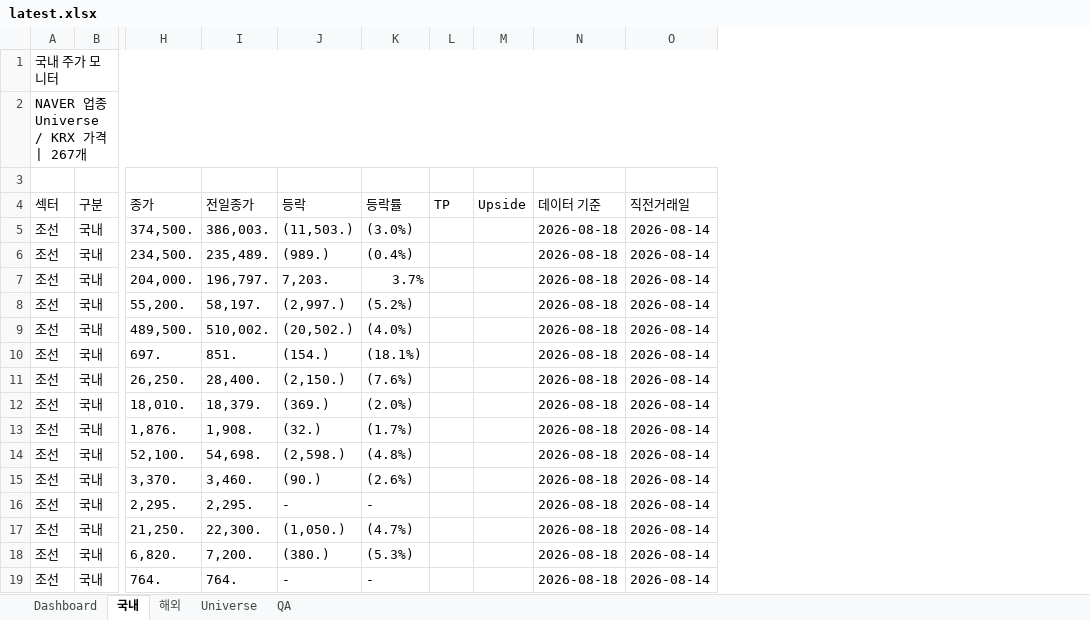
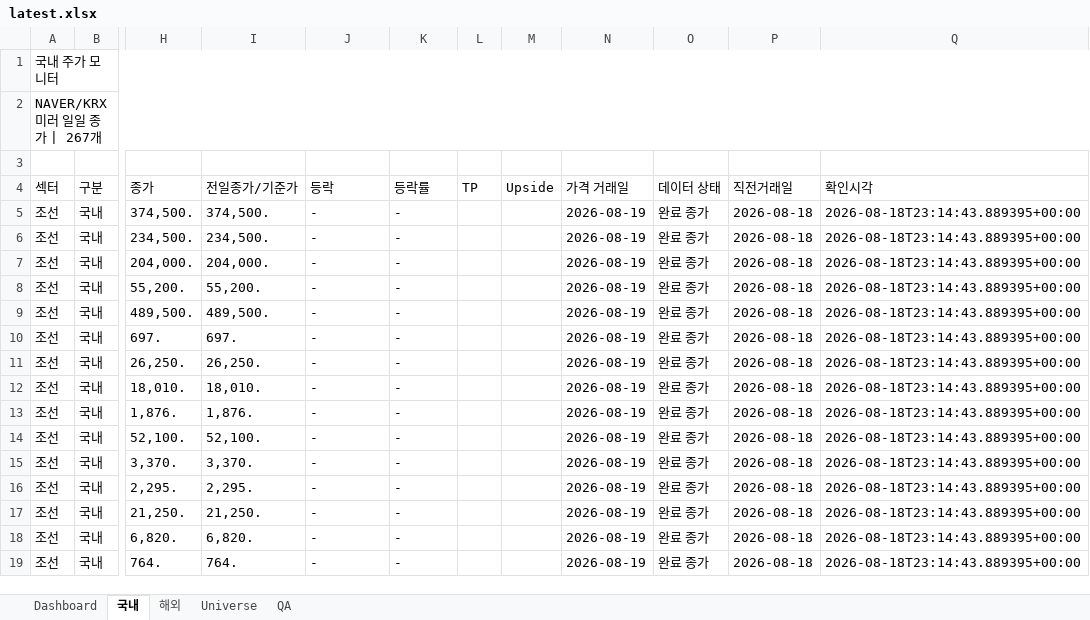
Before and after one commit to lou2sclare-ai/Stock-Price-Update, an Excel workbook: output/latest.xlsx, sheet 국내, drawn as a sheet; only a part is shown, gaps mark what is left out; values as stored, in another font and other column widths than the file's, no cell formats; conditional formats not drawn; removed rows and columns are numbered as before the commit, all else as after; the diff covers the shown part only; the diff names each change by its address in the sheet, - before the commit and + after, or states it on an @@ line.

```diff
--- a/output/latest.xlsx (sheet 국내)
+++ b/output/latest.xlsx (sheet 국내)
-column I (전일종가), rows 5-19: 386,003. | 235,489. | 196,797. | 58,197. | 510,002. | 851. | 28,400. | 18,379. | 1,908. | 54,698. | 3,460. | 2,295. | 22,300. | 7,200. | 764.
+column I (전일종가/기준가), rows 5-19: 374,500. | 234,500. | 204,000. | 55,200. | 489,500. | 697. | 26,250. | 18,010. | 1,876. | 52,100. | 3,370. | 2,295. | 21,250. | 6,820. | 764.
+column N (가격 거래일), rows 5-19: all 2026-08-19
+column O (데이터 상태), rows 5-19: all 완료 종가
-column O (직전거래일), rows 5-19: all 2026-08-14
+column Q (확인시각), rows 5-19: all 2026-08-18T23:14:43.889395+00:00
-A2 (섹터): NAVER 업종 Universe / KRX 가격 | 267개
+A2 (섹터): NAVER/KRX 미러 일일 종가 | 267개
-P4: 데이터 기준
+P4: 직전거래일
-J5 (등락): (11,503.)
+J5 (등락): -
-K5 (등락률): (3.0%)
+K5 (등락률): -
-J6 (등락): (989.)
+J6 (등락): -
-K6 (등락률): (0.4%)
+K6 (등락률): -
-J7 (등락): 7,203.
+J7 (등락): -
-K7 (등락률): 3.7%
+K7 (등락률): -
-J8 (등락): (2,997.)
+J8 (등락): -
-K8 (등락률): (5.2%)
+K8 (등락률): -
-J9 (등락): (20,502.)
+J9 (등락): -
-K9 (등락률): (4.0%)
+K9 (등락률): -
-J10 (등락): (154.)
+J10 (등락): -
-K10 (등락률): (18.1%)
+K10 (등락률): -
-J11 (등락): (2,150.)
+J11 (등락): -
-K11 (등락률): (7.6%)
+K11 (등락률): -
-J12 (등락): (369.)
+J12 (등락): -
-K12 (등락률): (2.0%)
+K12 (등락률): -
-J13 (등락): (32.)
+J13 (등락): -
-K13 (등락률): (1.7%)
+K13 (등락률): -
-J14 (등락): (2,598.)
+J14 (등락): -
-K14 (등락률): (4.8%)
+K14 (등락률): -
-J15 (등락): (90.)
+J15 (등락): -
-K15 (등락률): (2.6%)
+K15 (등락률): -
-J17 (등락): (1,050.)
+J17 (등락): -
-K17 (등락률): (4.7%)
+K17 (등락률): -
-J18 (등락): (380.)
+J18 (등락): -
-K18 (등락률): (5.3%)
+K18 (등락률): -
```
Also changed, not shown: 470 edited cells elsewhere in this sheet, sheet Dashboard, sheet 해외, sheet Universe, sheet QA, cell formats, 4 other files.
